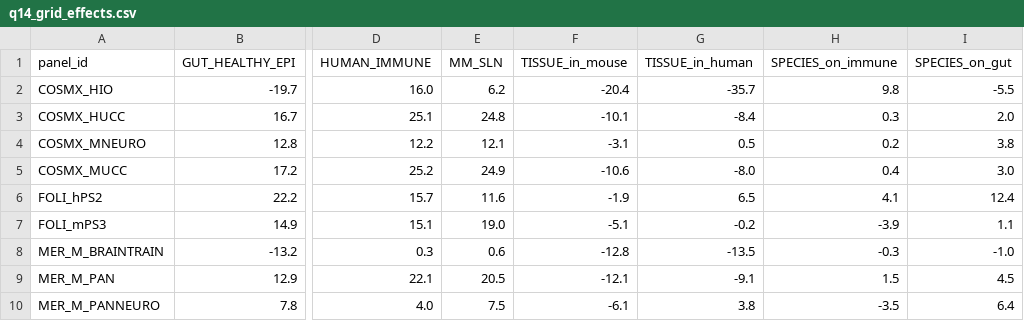
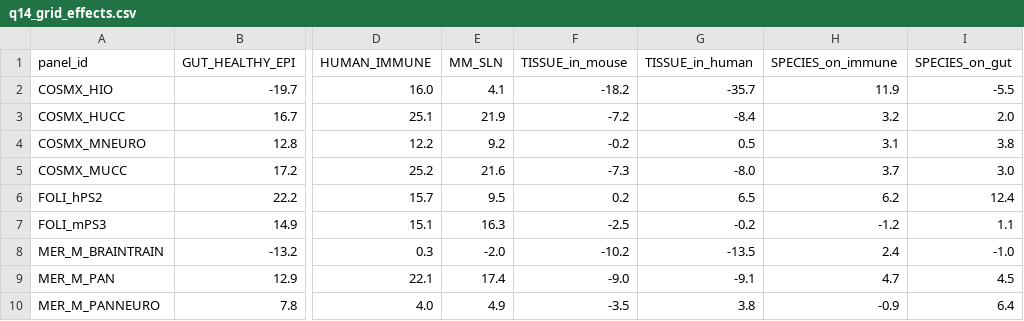
Before and after one commit to Davud-Skenderi/foliseq-panel-redundancy, a CSV file: results/v2/q14_grid_effects.csv, drawn as a sheet; only a part is shown, gaps mark what is left out; the diff names each change by its address in the sheet, - before the commit and + after, or states it on an @@ line.

```diff
--- a/results/v2/q14_grid_effects.csv
+++ b/results/v2/q14_grid_effects.csv
-E2 (MM_SLN): 6.2
+E2 (MM_SLN): 4.1
-F2 (TISSUE_in_mouse): -20.4
+F2 (TISSUE_in_mouse): -18.2
-H2 (SPECIES_on_immune): 9.8
+H2 (SPECIES_on_immune): 11.9
-E3 (MM_SLN): 24.8
+E3 (MM_SLN): 21.9
-F3 (TISSUE_in_mouse): -10.1
+F3 (TISSUE_in_mouse): -7.2
-H3 (SPECIES_on_immune): 0.3
+H3 (SPECIES_on_immune): 3.2
-E4 (MM_SLN): 12.1
+E4 (MM_SLN): 9.2
-F4 (TISSUE_in_mouse): -3.1
+F4 (TISSUE_in_mouse): -0.2
-H4 (SPECIES_on_immune): 0.2
+H4 (SPECIES_on_immune): 3.1
-E5 (MM_SLN): 24.9
+E5 (MM_SLN): 21.6
-F5 (TISSUE_in_mouse): -10.6
+F5 (TISSUE_in_mouse): -7.3
-H5 (SPECIES_on_immune): 0.4
+H5 (SPECIES_on_immune): 3.7
-E6 (MM_SLN): 11.6
+E6 (MM_SLN): 9.5
-F6 (TISSUE_in_mouse): -1.9
+F6 (TISSUE_in_mouse): 0.2
-H6 (SPECIES_on_immune): 4.1
+H6 (SPECIES_on_immune): 6.2
-E7 (MM_SLN): 19.0
+E7 (MM_SLN): 16.3
-F7 (TISSUE_in_mouse): -5.1
+F7 (TISSUE_in_mouse): -2.5
-H7 (SPECIES_on_immune): -3.9
+H7 (SPECIES_on_immune): -1.2
-E8 (MM_SLN): 0.6
+E8 (MM_SLN): -2.0
-F8 (TISSUE_in_mouse): -12.8
+F8 (TISSUE_in_mouse): -10.2
-H8 (SPECIES_on_immune): -0.3
+H8 (SPECIES_on_immune): 2.4
-E9 (MM_SLN): 20.5
+E9 (MM_SLN): 17.4
-F9 (TISSUE_in_mouse): -12.1
+F9 (TISSUE_in_mouse): -9.0
-H9 (SPECIES_on_immune): 1.5
+H9 (SPECIES_on_immune): 4.7
-E10 (MM_SLN): 7.5
+E10 (MM_SLN): 4.9
-F10 (TISSUE_in_mouse): -6.1
+F10 (TISSUE_in_mouse): -3.5
-H10 (SPECIES_on_immune): -3.5
+H10 (SPECIES_on_immune): -0.9
```
Also changed, not shown: results/v2/q14_grid_lift.csv, 36 other files.
